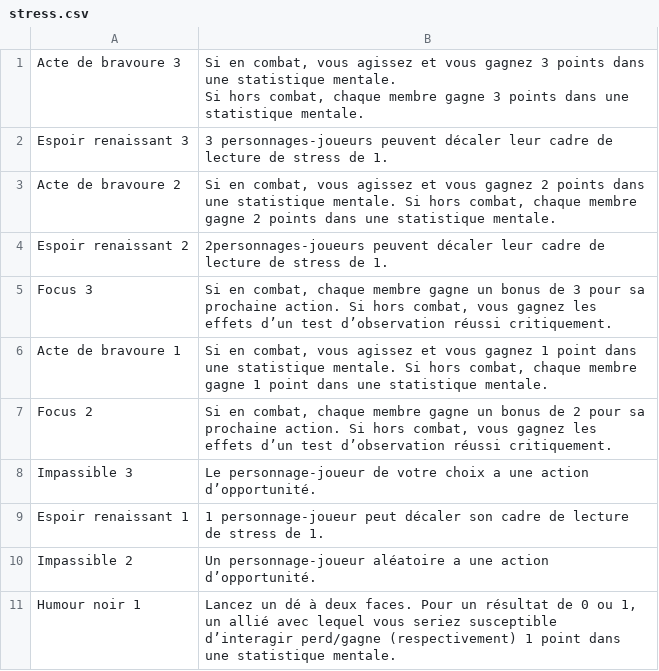
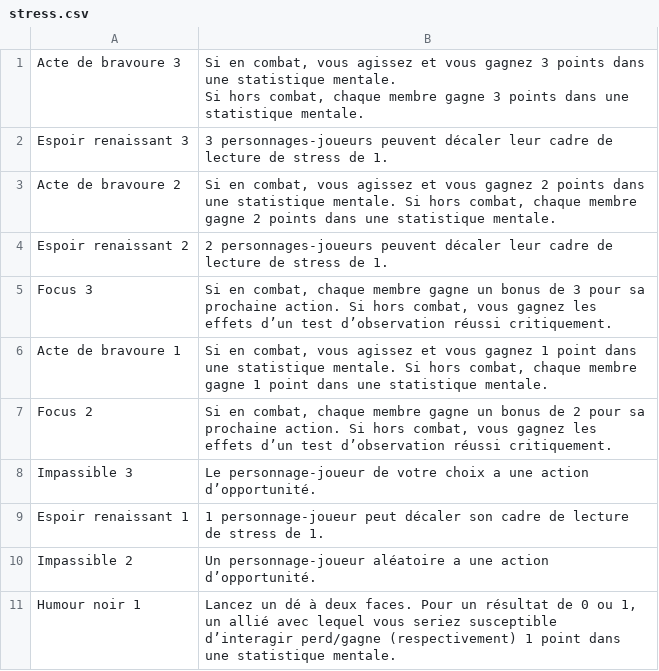
Before and after one commit to dubssieg/JDRBot, a CSV file: resx/stress.csv, drawn as a sheet; only a part is shown; the diff names each change by its address in the sheet, - before the commit and + after, or states it on an @@ line.

```diff
--- a/resx/stress.csv
+++ b/resx/stress.csv
-B4: 2personnages-joueurs peuvent décaler…
+B4: 2 personnages-joueurs peuvent décaler…
```
Also changed, not shown: 1 other file.
